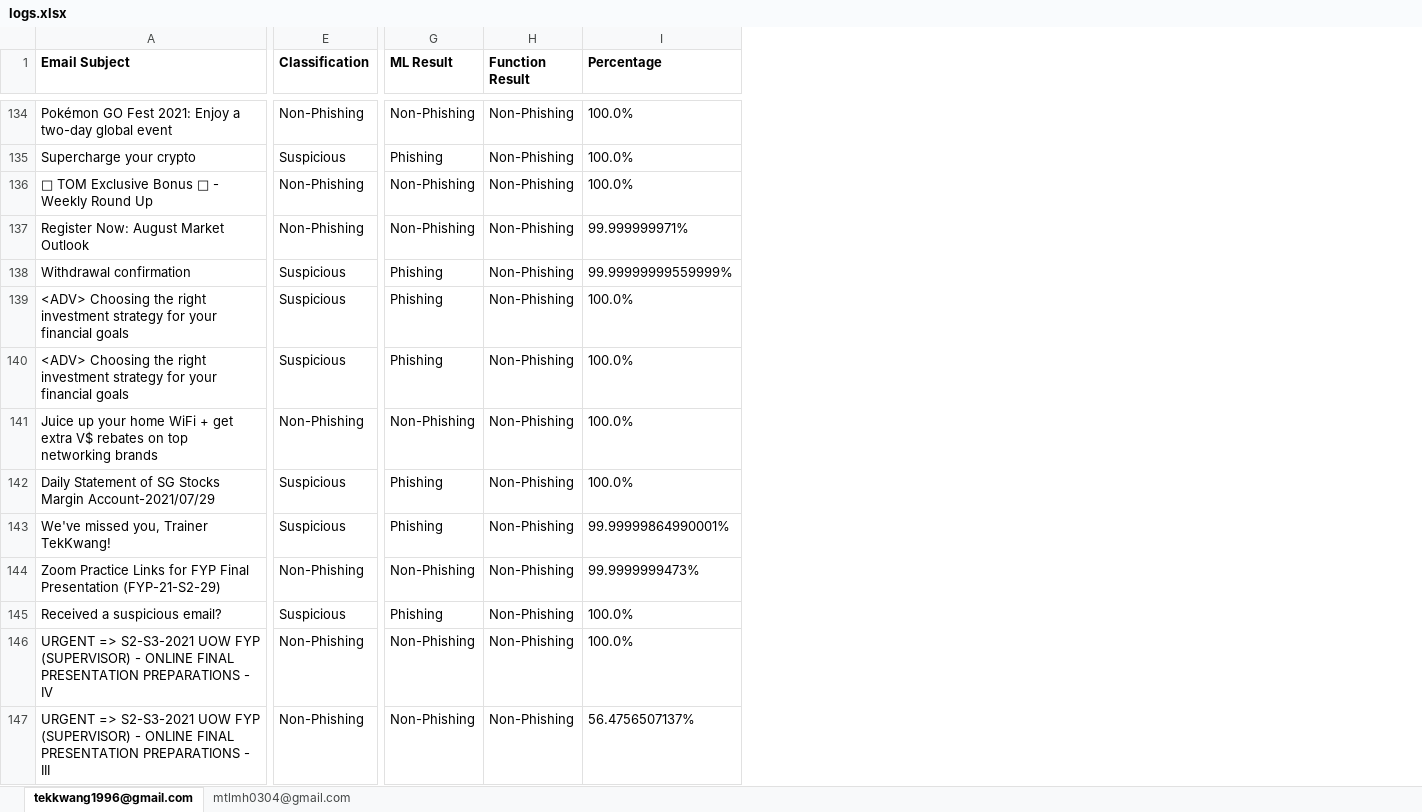
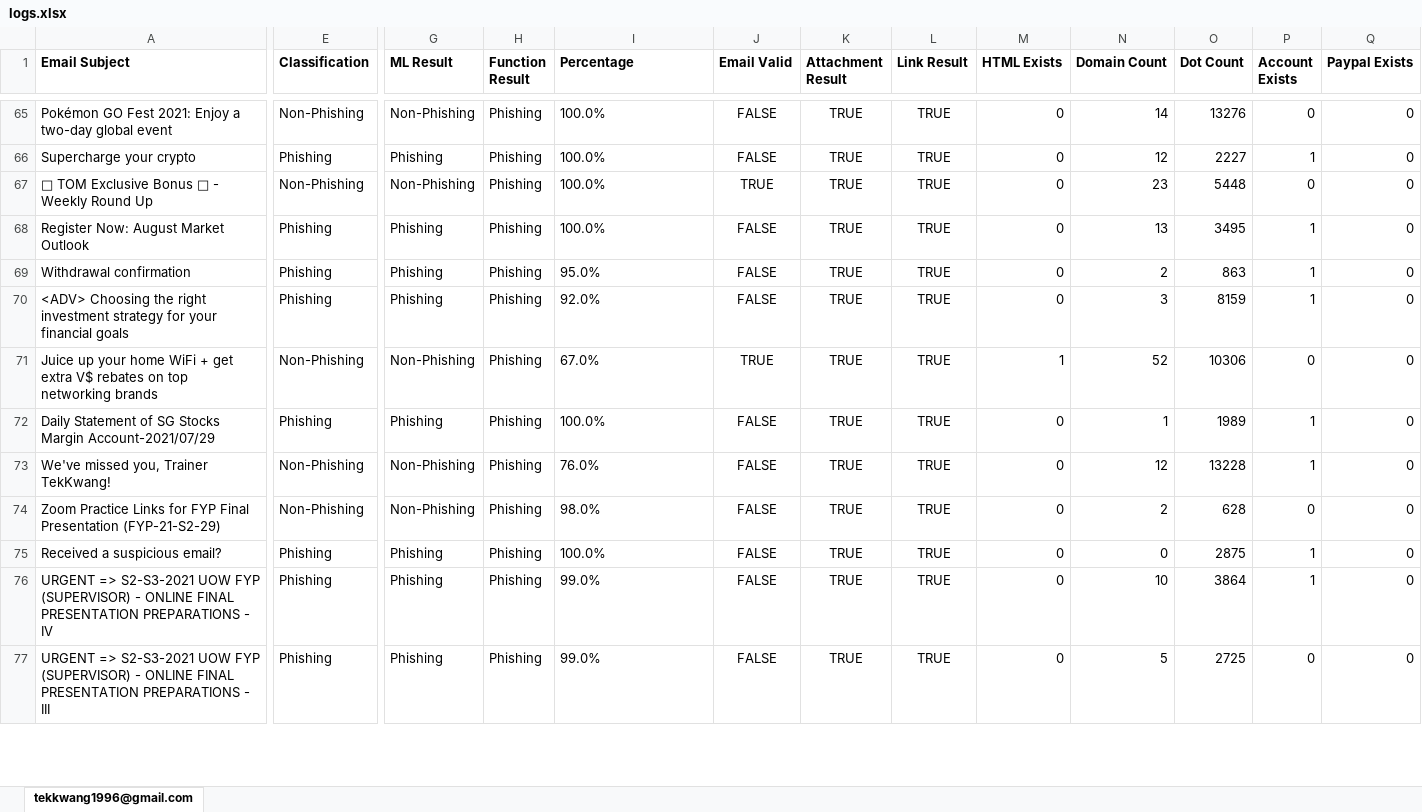
Before and after one commit to mtlmh34/simfyp21, an Excel workbook: logs.xlsx, sheet tekkwang1996@gmail.com, drawn as a sheet; only a part is shown, gaps mark what is left out; values as stored, in another font and other column widths than the file's, no borders; removed rows and columns are numbered as before the commit, all else as after; rows hold the shown columns only; the diff covers the shown part only; the diff names each change by its address in the sheet, - before the commit and + after, or states it on an @@ line.

```diff
--- a/logs.xlsx (sheet tekkwang1996@gmail.com)
+++ b/logs.xlsx (sheet tekkwang1996@gmail.com)
-sheet tab: mtlmh0304@gmail.com
-column H (Function Result), rows 134-139: all Non-Phishing; rows 141-147: all Non-Phishing
+column H (Function Result), rows 65-77: all Phishing
+column J (Email Valid), rows 65-77: FALSE | FALSE | TRUE | FALSE | FALSE | FALSE | TRUE | FALSE | FALSE | FALSE | FALSE | FALSE | FALSE
+column K (Attachment Result), rows 65-77: all TRUE
+column L (Link Result), rows 65-77: all TRUE
+column M (HTML Exists), rows 65-77: 0 | 0 | 0 | 0 | 0 | 0 | 1 | 0 | 0 | 0 | 0 | 0 | 0
+column N (Domain Count), rows 65-77: 14 | 12 | 23 | 13 | 2 | 3 | 52 | 1 | 12 | 2 | 0 | 10 | 5
+column O (Dot Count), rows 65-77: 13276 | 2227 | 5448 | 3495 | 863 | 8159 | 10306 | 1989 | 13228 | 628 | 2875 | 3864 | 2725
+column P (Account Exists), rows 65-77: 0 | 1 | 0 | 1 | 1 | 1 | 0 | 1 | 1 | 0 | 1 | 1 | 0
+column Q (Paypal Exists), rows 65-77: all 0
-E66 (Classification): Suspicious
+E66 (Classification): Phishing
-E68 (Classification): Non-Phishing
+E68 (Classification): Phishing
-G68 (ML Result): Non-Phishing
+G68 (ML Result): Phishing
-I68 (Percentage): 99.999999971%
+I68 (Percentage): 100.0%
-E69:E70 (Classification): Suspicious
+E69:E70 (Classification): Phishing
-I69 (Percentage): 99.99999999559999%
+I69 (Percentage): 95.0%
-I70 (Percentage): 100.0%
+I70 (Percentage): 92.0%
-row 140: <ADV> Choosing the right investment strategy for your financial goals | Suspicious | Phishing | Non-Phishing | 100.0%
-I71 (Percentage): 100.0%
+I71 (Percentage): 67.0%
-E72 (Classification): Suspicious
+E72 (Classification): Phishing
-E73 (Classification): Suspicious
+E73 (Classification): Non-Phishing
-G73 (ML Result): Phishing
+G73 (ML Result): Non-Phishing
-I73 (Percentage): 99.99999864990001%
+I73 (Percentage): 76.0%
-I74 (Percentage): 99.9999999473%
+I74 (Percentage): 98.0%
-E75 (Classification): Suspicious
+E75 (Classification): Phishing
-E76:E77 (Classification): Non-Phishing
+E76:E77 (Classification): Phishing
-G76:G77 (ML Result): Non-Phishing
+G76:G77 (ML Result): Phishing
-I76 (Percentage): 100.0%
+I76 (Percentage): 99.0%
-I77 (Percentage): 56.4756507137%
+I77 (Percentage): 99.0%
```
Also changed, not shown: other rows of this sheet, blacklist.xlsx, whitelist.xlsx, 8 other files.
